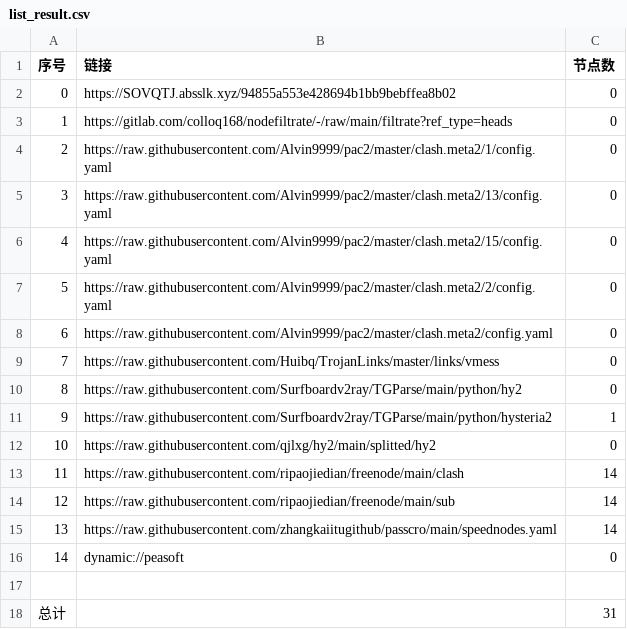
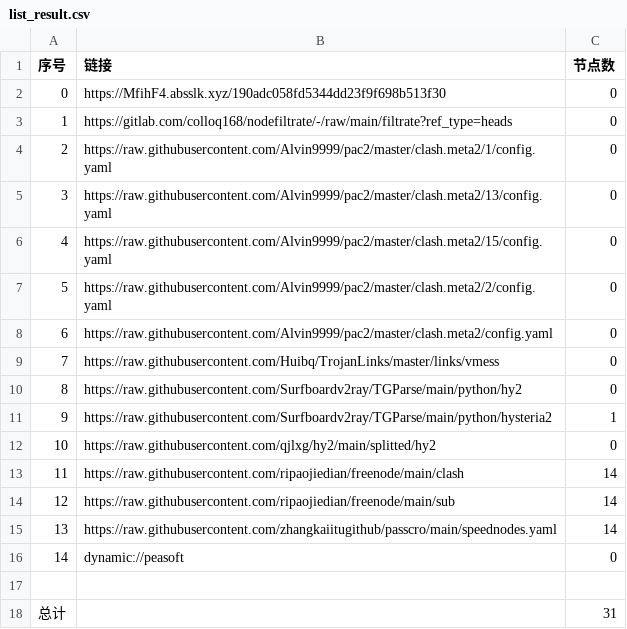
Before and after one commit to xiao99qiao/NoMoreWalls, a CSV file: list_result.csv, drawn as a sheet.

```diff
--- a/list_result.csv
+++ b/list_result.csv
@@ -1,3 +1,3 @@
 序号,链接,节点数
-0,https://SOVQTJ.absslk.xyz/94855a553e428694b1bb9bebffea8b02,0
+0,https://MfihF4.absslk.xyz/190adc058fd5344dd23f9f698b513f30,0
 1,https://gitlab.com/colloq168/nodefiltrate/-/raw/main/filtrate?ref_type=heads,0
```
Also changed, not shown: 3 other files.
